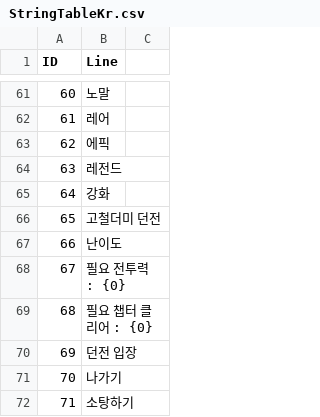
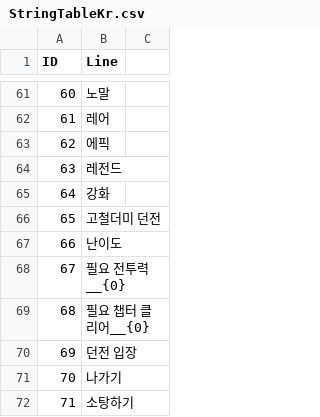
Before and after one commit to jikwang-park/SpaceMiner, a CSV file: Unity/Assets/Addressables/DataTables/StringTableKr.csv, drawn as a sheet; only a part is shown, gaps mark what is left out.

```diff
--- a/Unity/Assets/Addressables/DataTables/StringTableKr.csv
+++ b/Unity/Assets/Addressables/DataTables/StringTableKr.csv
@@ -67,4 +67,4 @@ ID,Line
 66,난이도
-67,필요 전투력 : {0}
-68,필요 챕터 클리어 : {0}
+67,필요 전투력__{0}
+68,필요 챕터 클리어__{0}
 69,던전 입장
```
Also changed, not shown: Unity/Assets/Addressables/DataTables/MonsterTable.csv.
